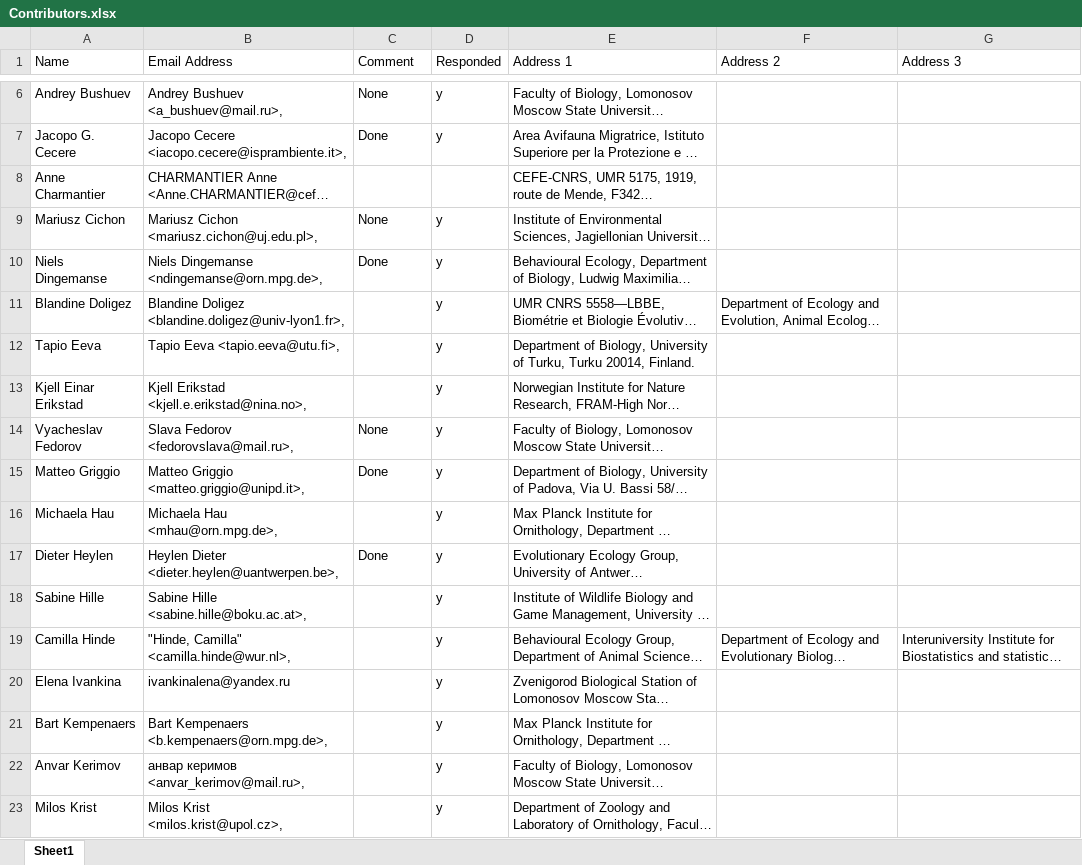
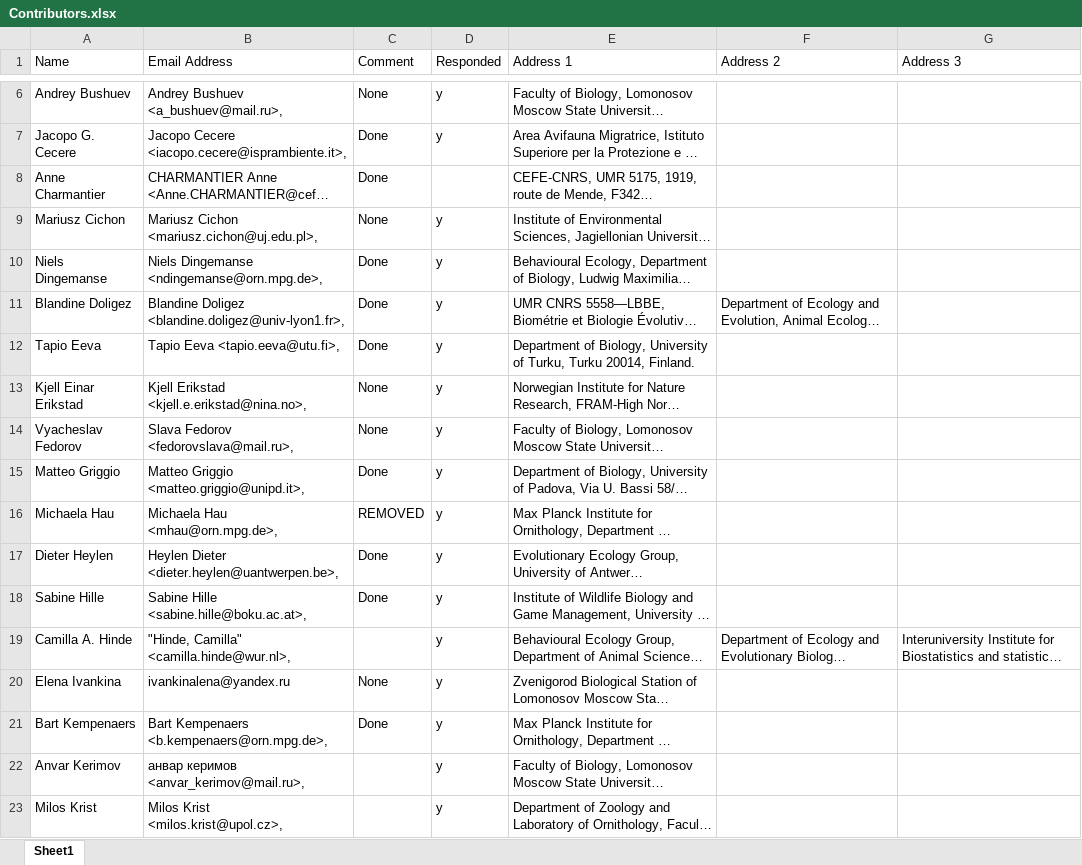
Before and after one commit to lgs85/SpurginBosse_Hapmap, an Excel workbook: Manuscript/Contributors.xlsx, sheet Sheet1, drawn as a sheet; only a part is shown, gaps mark what is left out; long unchanged cells end in …; values as stored, in another font and other column widths than the file's, no borders; the diff names each change by its address in the sheet, - before the commit and + after, or states it on an @@ line.

Commit message:
More collaborator comments

```diff
--- a/Manuscript/Contributors.xlsx (sheet Sheet1)
+++ b/Manuscript/Contributors.xlsx (sheet Sheet1)
-C8 (Comment): (empty)
+C8 (Comment): Done
-C11:C12 (Comment): (empty)
+C11:C12 (Comment): Done
-C13 (Comment): (empty)
+C13 (Comment): None
-C16 (Comment): (empty)
+C16 (Comment): REMOVED
-C18 (Comment): (empty)
+C18 (Comment): Done
-A19 (Name): Camilla Hinde
+A19 (Name): Camilla A. Hinde
-C20 (Comment): (empty)
+C20 (Comment): None
-C21 (Comment): (empty)
+C21 (Comment): Done
```
Also changed, not shown: 6 other files.
